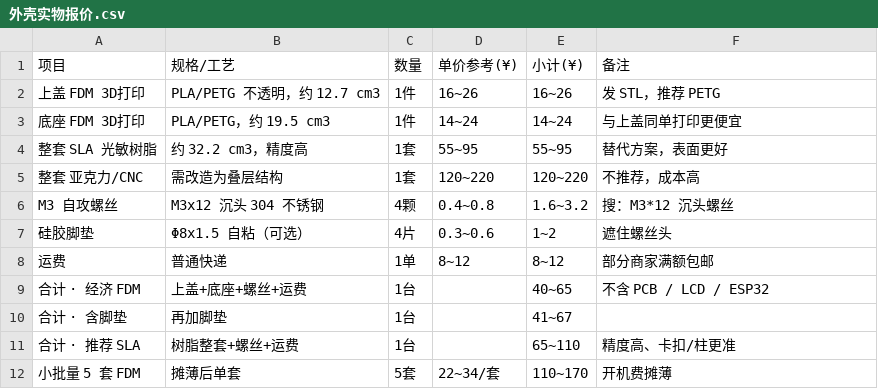
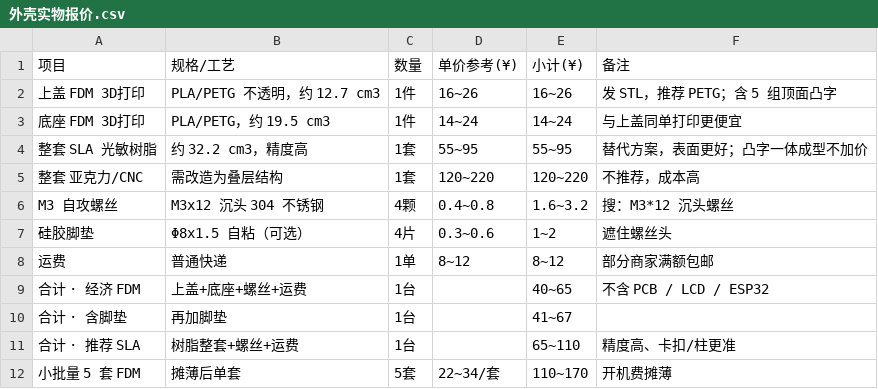
Before and after one commit to ChenDudo/ESP32S3_LCD, a CSV file: 外壳设计/cad/deliverables/外壳实物报价.csv, drawn as a sheet.

```diff
--- a/外壳设计/cad/deliverables/外壳实物报价.csv
+++ b/外壳设计/cad/deliverables/外壳实物报价.csv
@@ -1,5 +1,5 @@
 项目,规格/工艺,数量,单价参考(¥),小计(¥),备注
-上盖 FDM 3D打印,PLA/PETG 不透明，约 12.7 cm3,1件,16~26,16~26,发 STL，推荐 PETG
+上盖 FDM 3D打印,PLA/PETG 不透明，约 12.7 cm3,1件,16~26,16~26,发 STL，推荐 PETG；含 5 组顶面凸字
 底座 FDM 3D打印,PLA/PETG，约 19.5 cm3,1件,14~24,14~24,与上盖同单打印更便宜
-整套 SLA 光敏树脂,约 32.2 cm3，精度高,1套,55~95,55~95,替代方案，表面更好
+整套 SLA 光敏树脂,约 32.2 cm3，精度高,1套,55~95,55~95,替代方案，表面更好；凸字一体成型不加价
 整套 亚克力/CNC,需改造为叠层结构,1套,120~220,120~220,不推荐，成本高
```
Also changed, not shown: 外壳设计/文件清单.csv, 24 other files.
